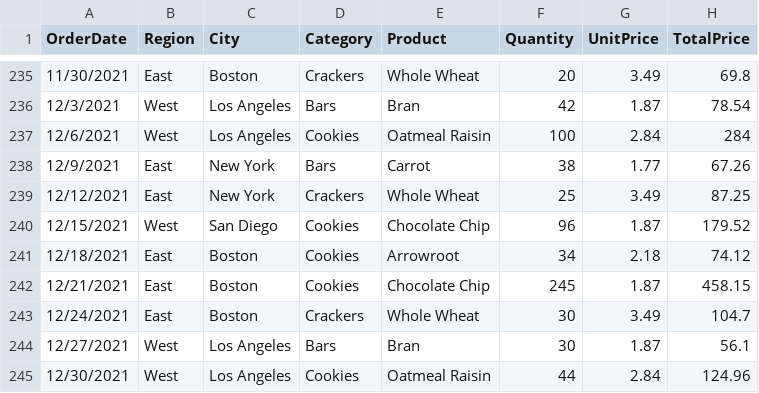
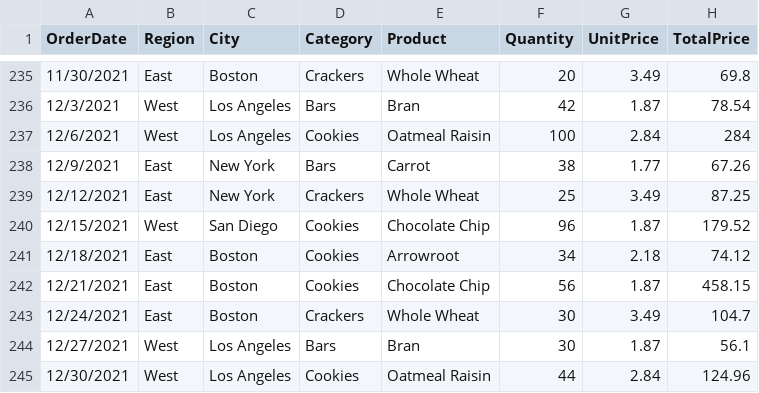
Before and after one commit to Gracemansam/ReadExcelFile, a CSV file: resources/FoodSales.csv, drawn as a sheet; only a part is shown, gaps mark what is left out.

```diff
--- a/resources/FoodSales.csv
+++ b/resources/FoodSales.csv
@@ -241,3 +241,3 @@ OrderDate,Region,City,Category,Product,Quantity,UnitPrice,TotalPrice
 12/18/2021,East,Boston,Cookies,Arrowroot,34,2.18,74.12
-12/21/2021,East,Boston,Cookies,Chocolate Chip,245,1.87,458.15
+12/21/2021,East,Boston,Cookies,Chocolate Chip,56,1.87,458.15
 12/24/2021,East,Boston,Crackers,Whole Wheat,30,3.49,104.7
```
Also changed, not shown: 26 other files.
